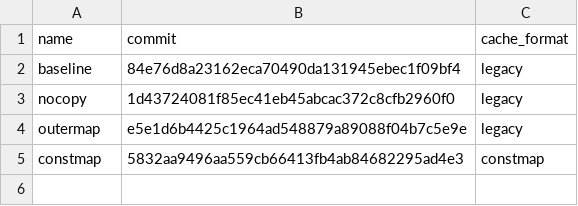
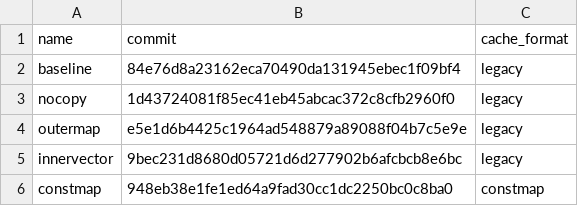
Before and after one commit to jadidbourbaki/ngram-cache-bench, a TSV file: variants.tsv, drawn as a sheet.

```diff
--- a/variants.tsv
+++ b/variants.tsv
@@ -4,2 +4,3 @@ nocopy	1d43724081f85ec41eb45abcac372c8cfb2960f0	legacy
 outermap	e5e1d6b4425c1964ad548879a89088f04b7c5e9e	legacy
-constmap	5832aa9496aa559cb66413fb4ab84682295ad4e3	constmap
+innervector	9bec231d8680d05721d6d277902b6afcbcb8e6bc	legacy
+constmap	948eb38e1fe1ed64a9fad30cc1dc2250bc0c8ba0	constmap
```
Also changed, not shown: results/lookup_create.csv, results/lookup_stats.csv, 21 other files.
